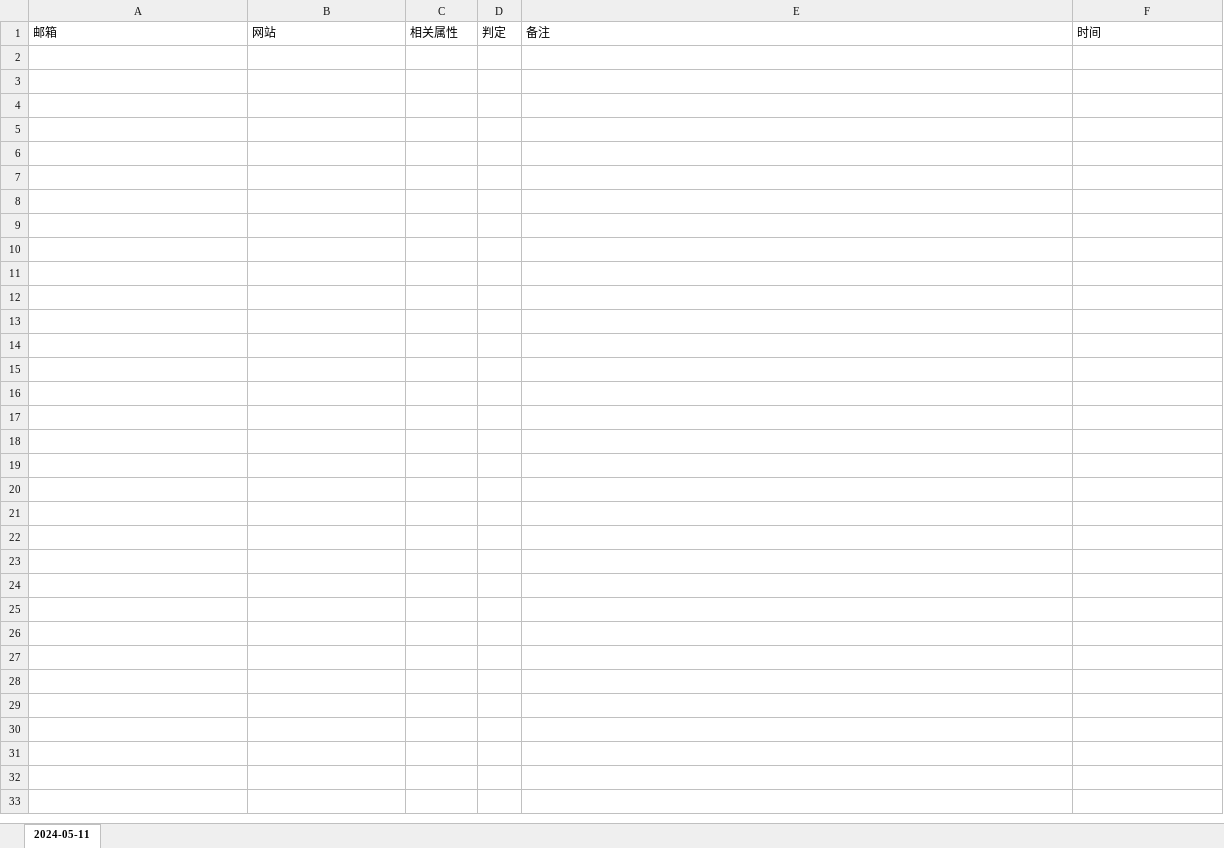
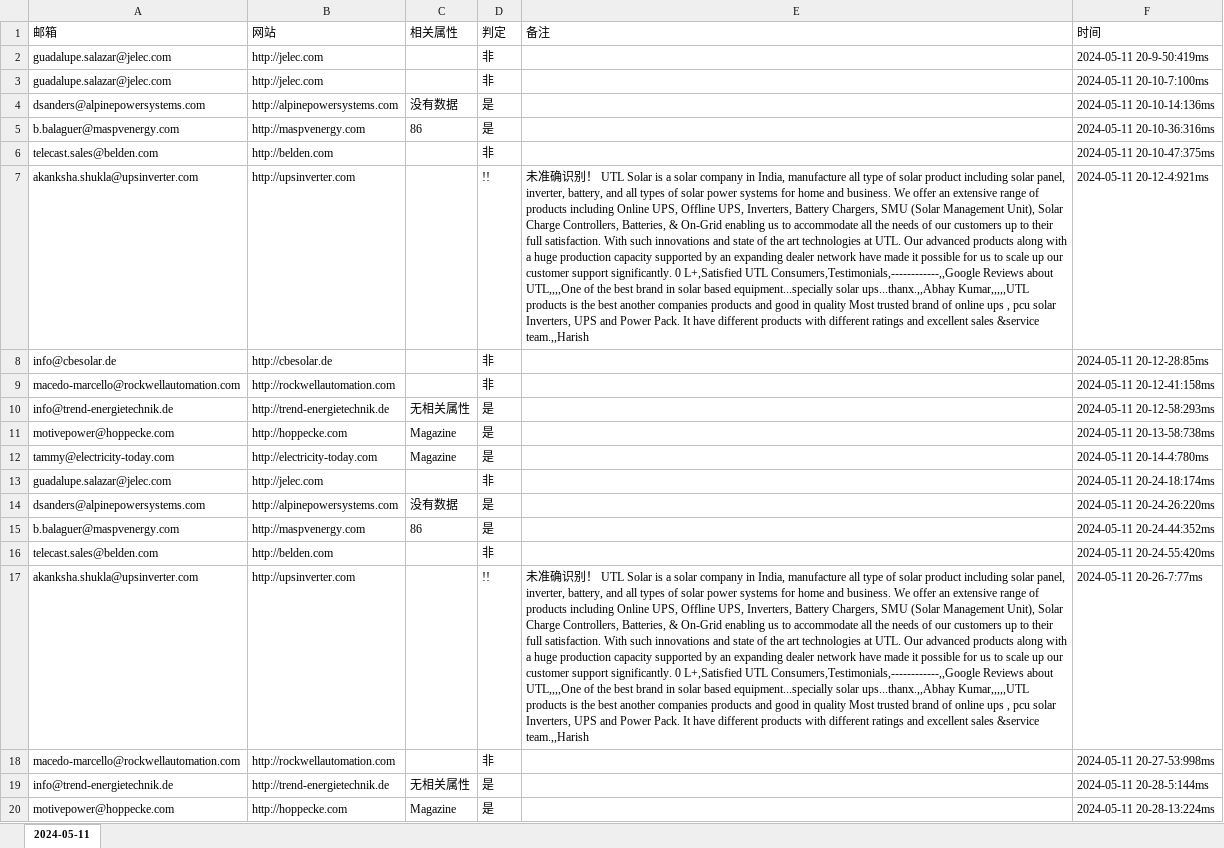
Before and after one commit to xuxiaowengit/AiModelsPostTest, an Excel workbook: outExe/已识别网站记录.xlsx, sheet 2024-05-11, drawn as a sheet; only a part is shown; values as stored, in another font and other column widths than the file's, no borders; the diff covers the shown part only; the diff names each change by its address in the sheet, - before the commit and + after, or states it on an @@ line.

```diff
--- a/outExe/已识别网站记录.xlsx (sheet 2024-05-11)
+++ b/outExe/已识别网站记录.xlsx (sheet 2024-05-11)
+row 2: guadalupe.salazar@jelec.com | http://jelec.com |  | 非 |  | 2024-05-11 20-9-50:419ms
+row 3: guadalupe.salazar@jelec.com | http://jelec.com |  | 非 |  | 2024-05-11 20-10-7:100ms
+row 4: dsanders@alpinepowersystems.com | http://alpinepowersystems.com | 没有数据 | 是 |  | 2024-05-11 20-10-14:136ms
+row 5: b.balaguer@maspvenergy.com | http://maspvenergy.com | 86 | 是 |  | 2024-05-11 20-10-36:316ms
+row 6: telecast.sales@belden.com | http://belden.com |  | 非 |  | 2024-05-11 20-10-47:375ms
+row 7: akanksha.shukla@upsinverter.com | http://upsinverter.com |  | !! | 未准确识别！ UTL Solar is a solar company in India, manufacture all type of solar product including solar panel, inverter, battery, and all types of solar power systems for home and business. We offer an extensive range of products including Online UPS, Offline UPS, Inverters, Battery Chargers, SMU (Solar Management Unit), Solar Charge Controllers, Batteries, & On-Grid enabling us to accommodate all the needs of our customers up to their full satisfaction. With such innovations and state of the art technologies at UTL. Our advanced products along with a huge production capacity supported by an expanding dealer network have made it possible for us to scale up our customer support significantly. 0 L+,Satisfied UTL Consumers,Testimonials,------------,,Google Reviews about UTL,,,,One of the best brand in solar based equipment...specially solar ups...thanx.,,Abhay Kumar,,,,,UTL products is the best another companies products and good in quality Most trusted brand of online ups , pcu solar Inverters, UPS and Power Pack. It have different products with different ratings and excellent sales &service team.,,Harish | 2024-05-11 20-12-4:921ms
+row 8: info@cbesolar.de | http://cbesolar.de |  | 非 |  | 2024-05-11 20-12-28:85ms
+row 9: macedo-marcello@rockwellautomation.com | http://rockwellautomation.com |  | 非 |  | 2024-05-11 20-12-41:158ms
+row 10: info@trend-energietechnik.de | http://trend-energietechnik.de | 无相关属性 | 是 |  | 2024-05-11 20-12-58:293ms
+row 11: motivepower@hoppecke.com | http://hoppecke.com | Magazine | 是 |  | 2024-05-11 20-13-58:738ms
+row 12: tammy@electricity-today.com | http://electricity-today.com | Magazine | 是 |  | 2024-05-11 20-14-4:780ms
+row 13: guadalupe.salazar@jelec.com | http://jelec.com |  | 非 |  | 2024-05-11 20-24-18:174ms
+row 14: dsanders@alpinepowersystems.com | http://alpinepowersystems.com | 没有数据 | 是 |  | 2024-05-11 20-24-26:220ms
+row 15: b.balaguer@maspvenergy.com | http://maspvenergy.com | 86 | 是 |  | 2024-05-11 20-24-44:352ms
+row 16: telecast.sales@belden.com | http://belden.com |  | 非 |  | 2024-05-11 20-24-55:420ms
+row 17: akanksha.shukla@upsinverter.com | http://upsinverter.com |  | !! | 未准确识别！ UTL Solar is a solar company in India, manufacture all type of solar product including solar panel, inverter, battery, and all types of solar power systems for home and business. We offer an extensive range of products including Online UPS, Offline UPS, Inverters, Battery Chargers, SMU (Solar Management Unit), Solar Charge Controllers, Batteries, & On-Grid enabling us to accommodate all the needs of our customers up to their full satisfaction. With such innovations and state of the art technologies at UTL. Our advanced products along with a huge production capacity supported by an expanding dealer network have made it possible for us to scale up our customer support significantly. 0 L+,Satisfied UTL Consumers,Testimonials,------------,,Google Reviews about UTL,,,,One of the best brand in solar based equipment...specially solar ups...thanx.,,Abhay Kumar,,,,,UTL products is the best another companies products and good in quality Most trusted brand of online ups , pcu solar Inverters, UPS and Power Pack. It have different products with different ratings and excellent sales &service team.,,Harish | 2024-05-11 20-26-7:77ms
+row 18: macedo-marcello@rockwellautomation.com | http://rockwellautomation.com |  | 非 |  | 2024-05-11 20-27-53:998ms
+row 19: info@trend-energietechnik.de | http://trend-energietechnik.de | 无相关属性 | 是 |  | 2024-05-11 20-28-5:144ms
+row 20: motivepower@hoppecke.com | http://hoppecke.com | Magazine | 是 |  | 2024-05-11 20-28-13:224ms
```
Also changed, not shown: 11 added rows elsewhere in this sheet, outFile/首轮识别失败记录.xlsx, 8 other files.
